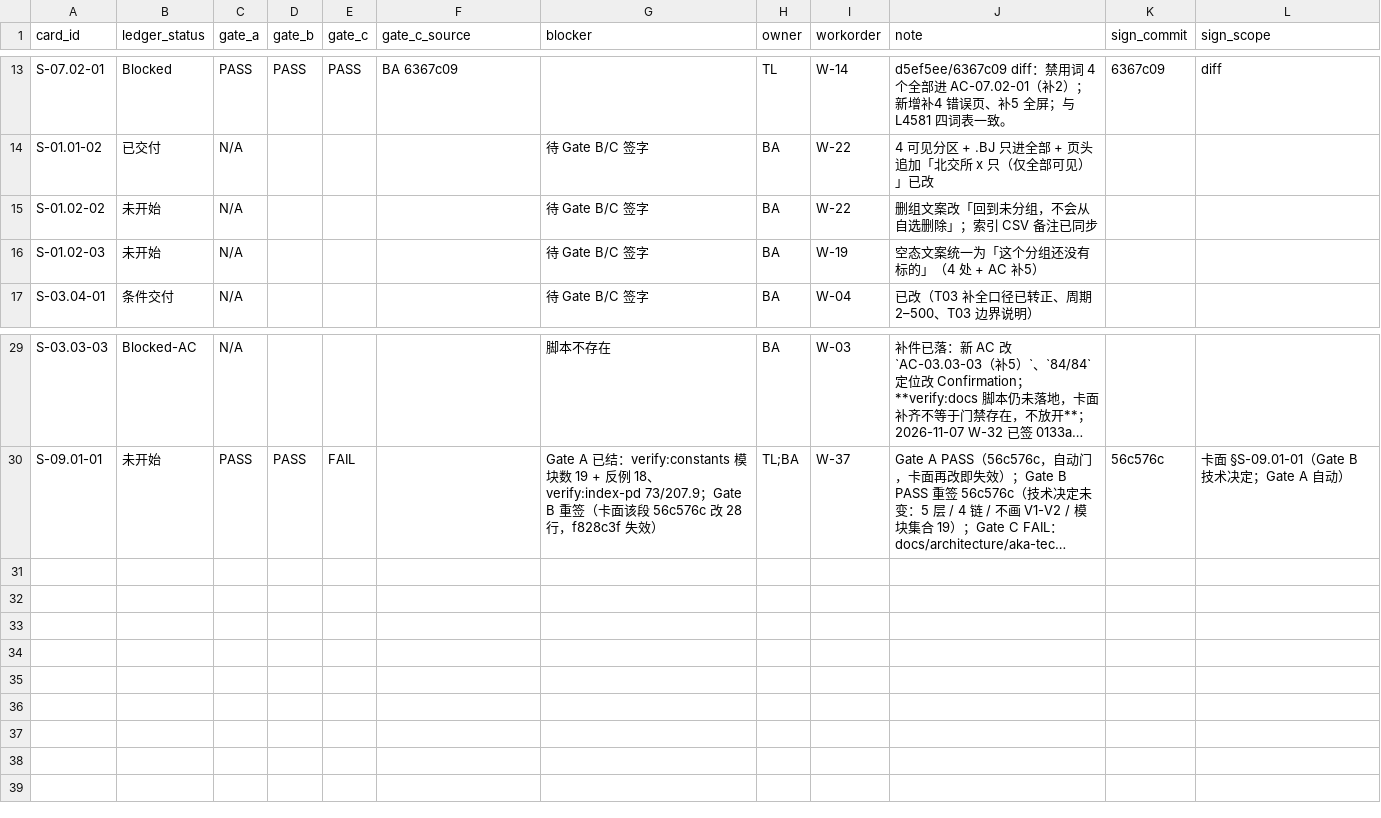
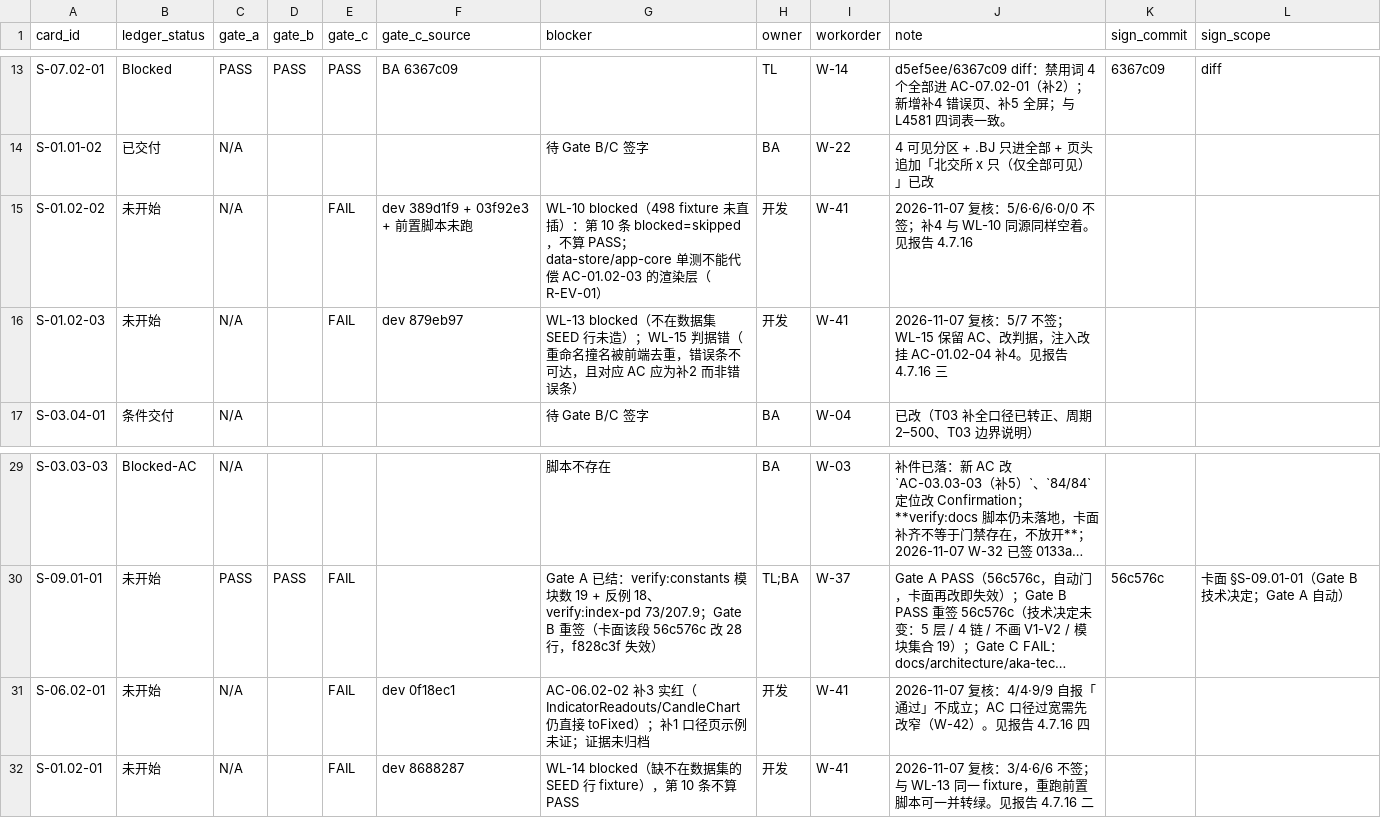
Before and after one commit to man-want-fly/aka, a CSV file: docs/qa/aka-card-gate-log-v0.1.csv, drawn as a sheet; only a part is shown, gaps mark what is left out; long unchanged cells end in …; the diff names each change by its address in the sheet, - before the commit and + after, or states it on an @@ line.

Commit message:
docs(qa): dev 四卡进场复核（全部不签）+ W-39 签 4e6a718
- S-06.02-01：AC-02 补3 实红（IndicatorReadouts/CandleChart 仍直接 toFixed），补1 口径页未证，证据未归档；AC 口径需先改窄（W-42）
- S-01.02-01/02/03：WL-14 / WL-10 / WL-13 blocked 同因（前置 fixture 未跑），第 10 条不算 PASS；WL-10 跨层代偿不认（R-EV-01）
- WL-15：保留 AC、改判据，注入改挂 AC-01.02-04 补4；不认让撞名打到后端
- 证据纪律：watchlistDiag ok 排除 blocked、旧证据 19/19 顶账；开 W-41（dev 收口）
- W-39 红绿两路径已核，签 4e6a718

```diff
--- a/docs/qa/aka-card-gate-log-v0.1.csv
+++ b/docs/qa/aka-card-gate-log-v0.1.csv
-E15:E16 (gate_c): (empty)
+E15:E16 (gate_c): FAIL
-F15 (gate_c_source): (empty)
+F15 (gate_c_source): dev 389d1f9 + 03f92e3 + 前置脚本未跑
-G15 (blocker): 待 Gate B/C 签字
+G15 (blocker): WL-10 blocked（498 fixture 未直插）：第 10 条 blocked=skipped，不算 PASS；data-store/app-core 单测不能代偿 AC-01.02-03 的渲染层（R-EV-01）
-H15:H16 (owner): BA
+H15:H16 (owner): 开发
-I15 (workorder): W-22
+I15 (workorder): W-41
-J15 (note): 删组文案改「回到未分组，不会从自选删除」；索引 CSV 备注已同步
+J15 (note): 2026-11-07 复核：5/6·6/6·0/0 不签；补4 与 WL-10 同源同样空着。见报告 4.7.16
-F16 (gate_c_source): (empty)
+F16 (gate_c_source): dev 879eb97
-G16 (blocker): 待 Gate B/C 签字
+G16 (blocker): WL-13 blocked（不在数据集 SEED 行未造）；WL-15 判据错（重命名撞名被前端去重，错误条不可达，且对应 AC 应为补2 而非错误条）
-I16 (workorder): W-19
+I16 (workorder): W-41
-J16 (note): 空态文案统一为「这个分组还没有标的」（4 处 + AC 补5）
+J16 (note): 2026-11-07 复核：5/7 不签；WL-15 保留 AC、改判据，注入改挂 AC-01.02-04 补4。见报告 4.7.16 三
+row 31: S-06.02-01 | 未开始 | N/A |  | FAIL | dev 0f18ec1 | AC-06.02-02 补3 实红（IndicatorReadouts/CandleChart 仍直接 toFixed）；补1 口径页示例未证；证据未归档 | 开发 | W-41 | 2026-11-07 复核：4/4·9/9 自报「通过」不成立；AC 口径过宽需先改窄（W-42）。见报告 4.7.16 四
+row 32: S-01.02-01 | 未开始 | N/A |  | FAIL | dev 8688287 | WL-14 blocked（缺不在数据集的 SEED 行 fixture），第 10 条不算 PASS | 开发 | W-41 | 2026-11-07 复核：3/4·6/6 不签；与 WL-13 同一 fixture，重跑前置脚本可一并转绿。见报告 4.7.16 二
```
Also changed, not shown: 2 other files.
